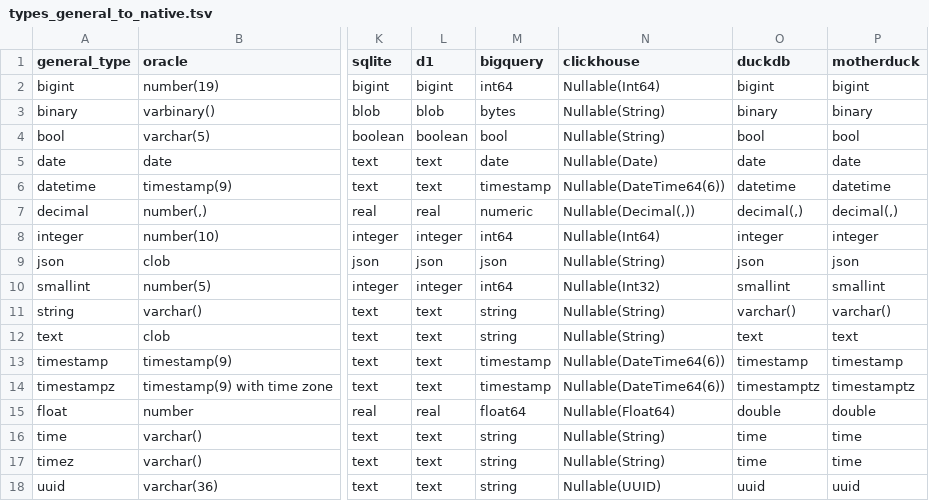
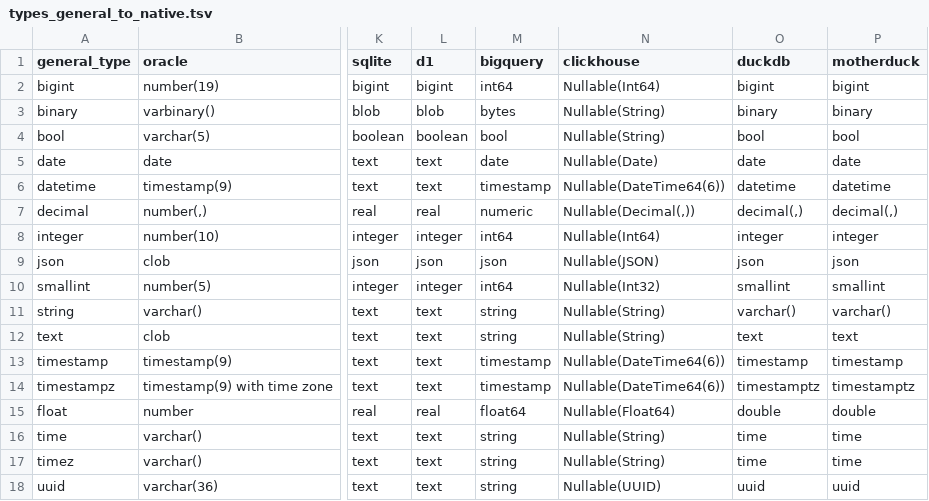
Before and after one commit to slingdata-io/sling-cli, a TSV file: core/dbio/templates/types_general_to_native.tsv, drawn as a sheet; only a part is shown, gaps mark what is left out; the diff names each change by its address in the sheet, - before the commit and + after, or states it on an @@ line.

Commit message:
✨ feat(dbio): add support for Clickhouse JSON data type
- Added `chJSON` interface to handle Clickhouse JSON data.
- Implemented `MarshalJSON` method for `chJSON` interface.
- Updated `CastVal` function to handle `chJSON` type.
- Updated `types_general_to_native.tsv` to reflect the change.  This improves compatibility with Clickhouse's JSON and Variant data types.  The `Nullable(JSON)` type is now correctly handled in the type mapping.

```diff
--- a/core/dbio/templates/types_general_to_native.tsv
+++ b/core/dbio/templates/types_general_to_native.tsv
-N9 (clickhouse): Nullable(String)
+N9 (clickhouse): Nullable(JSON)
```
Also changed, not shown: 1 other file.
